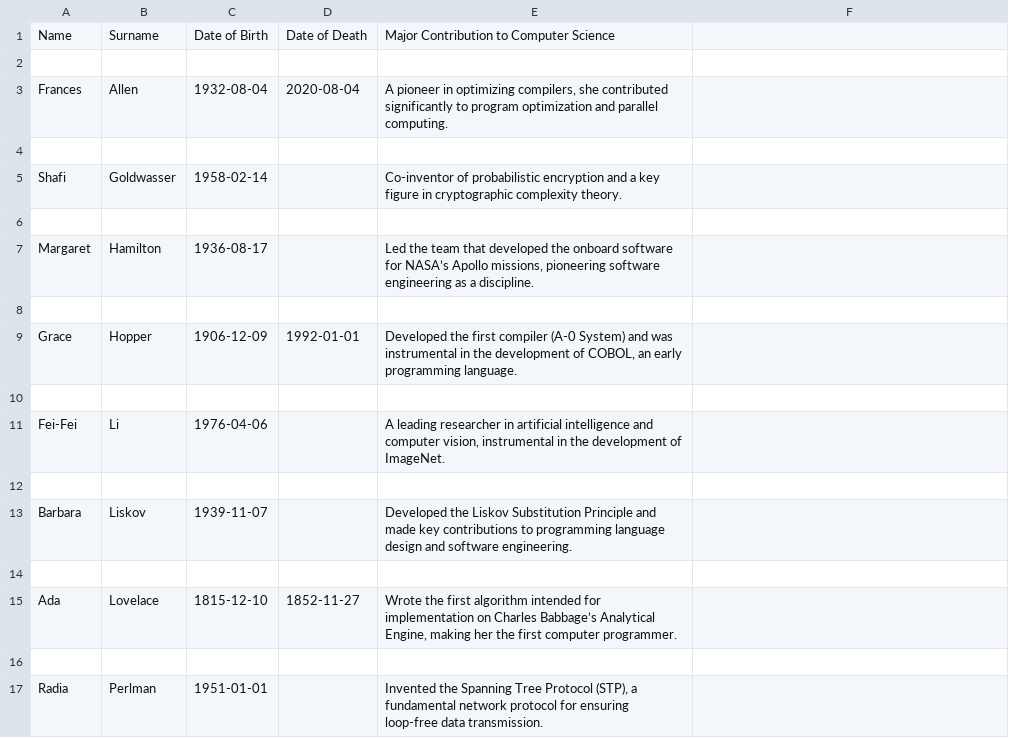
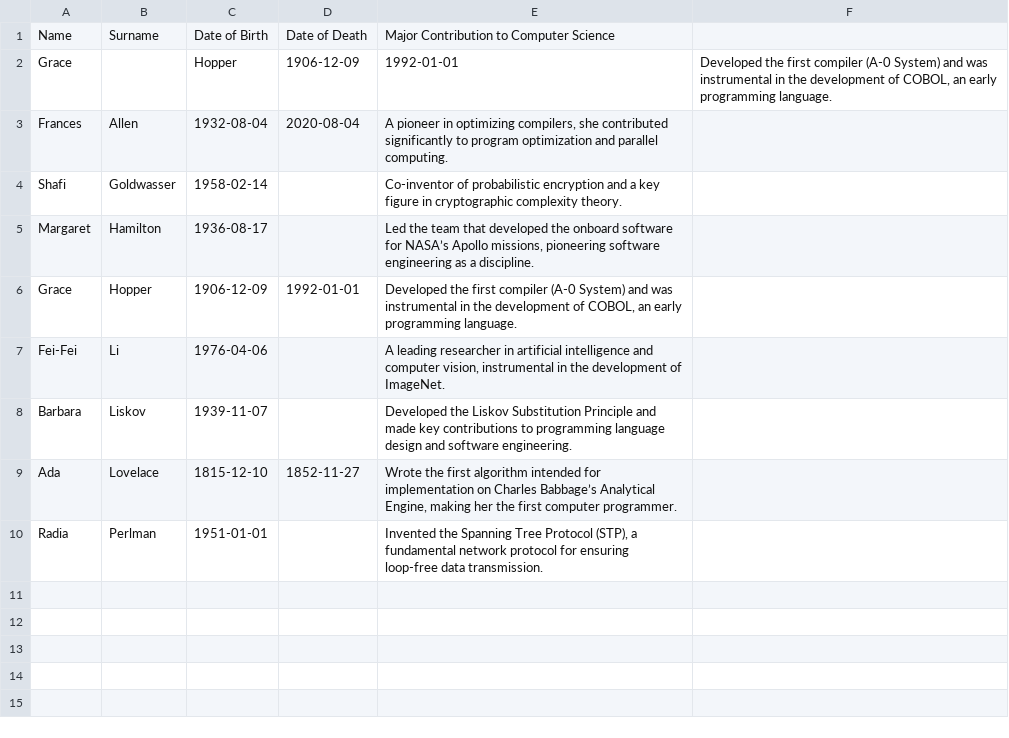
Before and after one commit to Alex-Edgem/ai-bootcamp-2025, a CSV file: esercizi-svolti/giorno7/ex0/data_output.csv, drawn as a sheet.

Commit message:
refactoring esercizi giorno 7

```diff
--- a/esercizi-svolti/giorno7/ex0/data_output.csv
+++ b/esercizi-svolti/giorno7/ex0/data_output.csv
@@ -1,17 +1,10 @@
 Name,Surname,Date of Birth,Date of Death,Major Contribution to Computer Science
-
+Grace,,Hopper,1906-12-09,1992-01-01,"Developed the first compiler (A-0 System) and was instrumental in the development of COBOL, an early programming language."
 Frances,Allen,1932-08-04,2020-08-04,"A pioneer in optimizing compilers, she contributed significantly to program optimization and parallel computing."
-
 Shafi,Goldwasser,1958-02-14,,Co-inventor of probabilistic encryption and a key figure in cryptographic complexity theory.
-
 Margaret,Hamilton,1936-08-17,,"Led the team that developed the onboard software for NASA’s Apollo missions, pioneering software engineering as a discipline."
-
 Grace,Hopper,1906-12-09,1992-01-01,"Developed the first compiler (A-0 System) and was instrumental in the development of COBOL, an early programming language."
-
 Fei-Fei,Li,1976-04-06,,"A leading researcher in artificial intelligence and computer vision, instrumental in the development of ImageNet."
-
 Barbara,Liskov,1939-11-07,,Developed the Liskov Substitution Principle and made key contributions to programming language design and software engineering.
-
 Ada,Lovelace,1815-12-10,1852-11-27,"Wrote the first algorithm intended for implementation on Charles Babbage’s Analytical Engine, making her the first computer programmer."
-
 Radia,Perlman,1951-01-01,,"Invented the Spanning Tree Protocol (STP), a fundamental network protocol for ensuring loop-free data transmission."
```
Also changed, not shown: esercizi-svolti/giorno7/ex0/data.csv, 7 other files.
